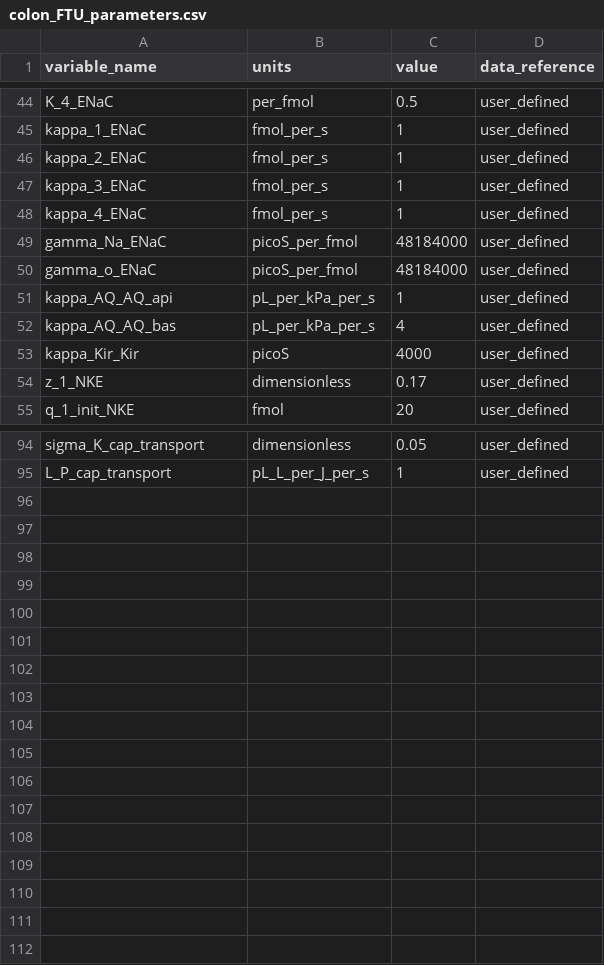
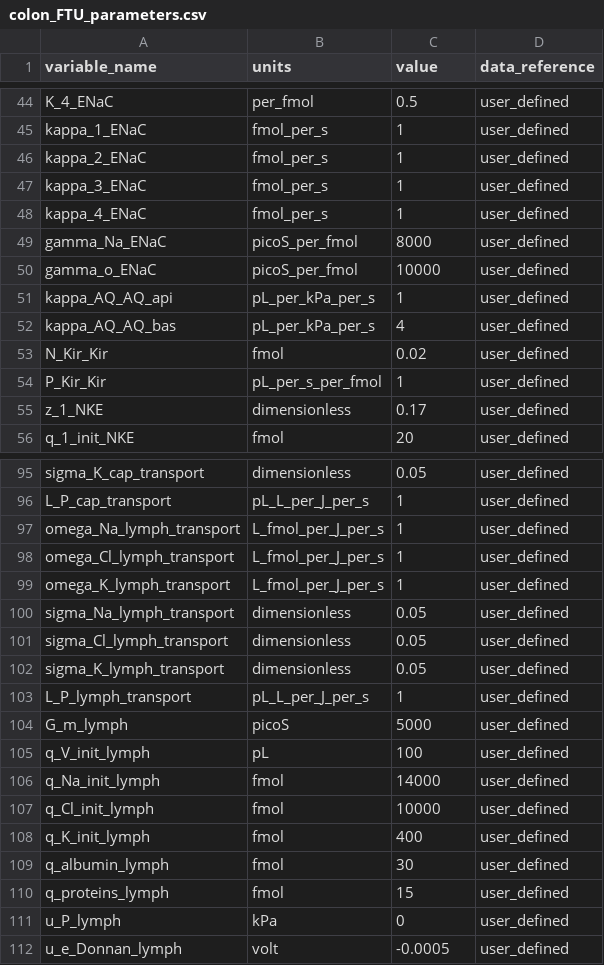
Before and after one commit to jmdowrick/Colon_fluid_transport_FTU, a CSV file: CA_colon_FTU/resources/colon_FTU_parameters.csv, drawn as a sheet; only a part is shown, gaps mark what is left out; the diff covers the shown part only.

Commit message:
Add lymph compartment
Lymph is defined using the same module underlying the blood compartment.

There remain issues with the cell voltage, which currently drifts to a large positive voltage despite the action of NKE and potassium leak channels. Voltage and current equations need to be revisited.

The model is not parameterised.

```diff
--- a/CA_colon_FTU/resources/colon_FTU_parameters.csv
+++ b/CA_colon_FTU/resources/colon_FTU_parameters.csv
@@ -48,7 +48,8 @@ kappa_3_ENaC,fmol_per_s,1,user_defined
 kappa_4_ENaC,fmol_per_s,1,user_defined
-gamma_Na_ENaC,picoS_per_fmol,48184000,user_defined
-gamma_o_ENaC,picoS_per_fmol,48184000,user_defined
+gamma_Na_ENaC,picoS_per_fmol,8000,user_defined
+gamma_o_ENaC,picoS_per_fmol,10000,user_defined
 kappa_AQ_AQ_api,pL_per_kPa_per_s,1,user_defined
 kappa_AQ_AQ_bas,pL_per_kPa_per_s,4,user_defined
-kappa_Kir_Kir,picoS,4000,user_defined
+N_Kir_Kir,fmol,0.02,user_defined
+P_Kir_Kir,pL_per_s_per_fmol,1,user_defined
 z_1_NKE,dimensionless,0.17,user_defined
@@ -95 +96,17 @@ sigma_K_cap_transport,dimensionless,0.05,user_defined
 L_P_cap_transport,pL_L_per_J_per_s,1,user_defined
+omega_Na_lymph_transport,L_fmol_per_J_per_s,1,user_defined
+omega_Cl_lymph_transport,L_fmol_per_J_per_s,1,user_defined
+omega_K_lymph_transport,L_fmol_per_J_per_s,1,user_defined
+sigma_Na_lymph_transport,dimensionless,0.05,user_defined
+sigma_Cl_lymph_transport,dimensionless,0.05,user_defined
+sigma_K_lymph_transport,dimensionless,0.05,user_defined
+L_P_lymph_transport,pL_L_per_J_per_s,1,user_defined
+G_m_lymph,picoS,5000,user_defined
+q_V_init_lymph,pL,100,user_defined
+q_Na_init_lymph,fmol,14000,user_defined
+q_Cl_init_lymph,fmol,10000,user_defined
+q_K_init_lymph,fmol,400,user_defined
+q_albumin_lymph,fmol,30,user_defined
+q_proteins_lymph,fmol,15,user_defined
+u_P_lymph,kPa,0,user_defined
+u_e_Donnan_lymph,volt,-0.0005,user_defined
```
Also changed, not shown: 10 edited cells elsewhere in this file, CA_colon_FTU/resources/colon_FTU_vessel_array.csv, 9 other files.
